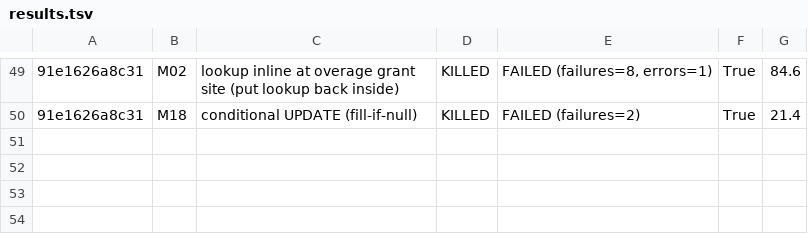
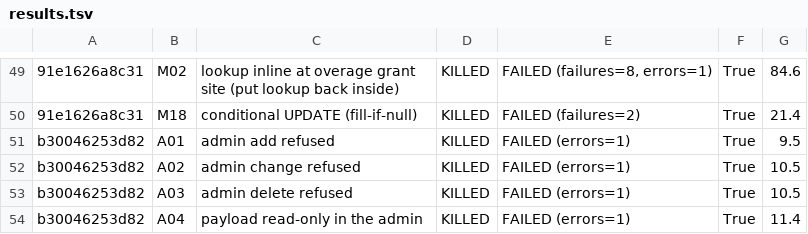
Before and after one commit to Samuel-Effiong/GradeA-dev, a TSV file: docs/evidence/p1_overage_lock/mutation/results.tsv, drawn as a sheet; only a part is shown, gaps mark what is left out; the diff names each change by its address in the sheet, - before the commit and + after, or states it on an @@ line.

```diff
--- a/docs/evidence/p1_overage_lock/mutation/results.tsv
+++ b/docs/evidence/p1_overage_lock/mutation/results.tsv
+row 51: b30046253d82 | A01 | admin add refused | KILLED | FAILED (errors=1) | True | 9.5
+row 52: b30046253d82 | A02 | admin change refused | KILLED | FAILED (errors=1) | True | 10.5
+row 53: b30046253d82 | A03 | admin delete refused | KILLED | FAILED (errors=1) | True | 10.5
+row 54: b30046253d82 | A04 | payload read-only in the admin | KILLED | FAILED (errors=1) | True | 11.4
```
Also changed, not shown: 6 other files.
